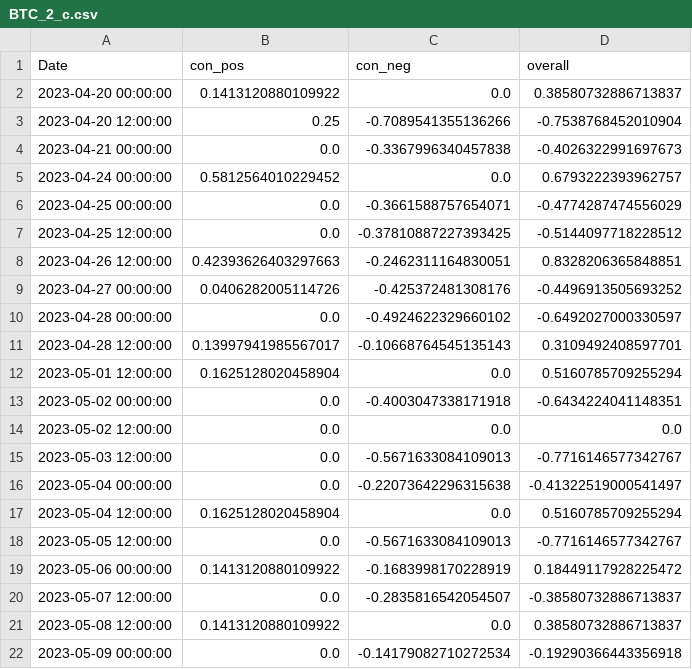
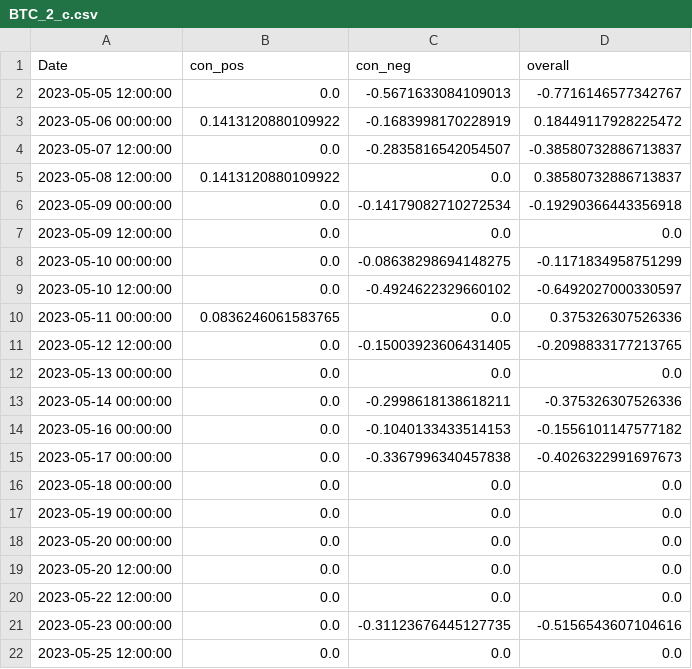
Before and after one commit to CRXIC/QuantConnect, a CSV file: crypto/BTC/BTC_2_c.csv, drawn as a sheet; only a part is shown; the shorter side is filled out with more unchanged rows; removed rows and columns are numbered as before the commit, all else as after; the diff covers the shown part only; the diff names each change by its address in the sheet, - before the commit and + after, or states it on an @@ line.

```diff
--- a/crypto/BTC/BTC_2_c.csv
+++ b/crypto/BTC/BTC_2_c.csv
-row 2: 2023-04-20 00:00:00 | 0.1413120880109922 | 0.0 | 0.38580732886713837
-row 3: 2023-04-20 12:00:00 | 0.25 | -0.7089541355136266 | -0.7538768452010904
-row 4: 2023-04-21 00:00:00 | 0.0 | -0.3367996340457838 | -0.4026322991697673
-row 5: 2023-04-24 00:00:00 | 0.5812564010229452 | 0.0 | 0.6793222393962757
-row 6: 2023-04-25 00:00:00 | 0.0 | -0.3661588757654071 | -0.4774287474556029
-row 7: 2023-04-25 12:00:00 | 0.0 | -0.37810887227393425 | -0.5144097718228512
-row 8: 2023-04-26 12:00:00 | 0.42393626403297663 | -0.2462311164830051 | 0.8328206365848851
-row 9: 2023-04-27 00:00:00 | 0.0406282005114726 | -0.425372481308176 | -0.4496913505693252
-row 10: 2023-04-28 00:00:00 | 0.0 | -0.4924622329660102 | -0.6492027000330597
-row 11: 2023-04-28 12:00:00 | 0.13997941985567017 | -0.10668764545135143 | 0.3109492408597701
-row 12: 2023-05-01 12:00:00 | 0.1625128020458904 | 0.0 | 0.5160785709255294
-row 13: 2023-05-02 00:00:00 | 0.0 | -0.4003047338171918 | -0.6434224041148351
-row 14: 2023-05-02 12:00:00 | 0.0 | 0.0 | 0.0
-row 15: 2023-05-03 12:00:00 | 0.0 | -0.5671633084109013 | -0.7716146577342767
-row 16: 2023-05-04 00:00:00 | 0.0 | -0.22073642296315638 | -0.41322519000541497
-row 17: 2023-05-04 12:00:00 | 0.1625128020458904 | 0.0 | 0.5160785709255294
```
Also changed, not shown: 14 added rows elsewhere in this file.
